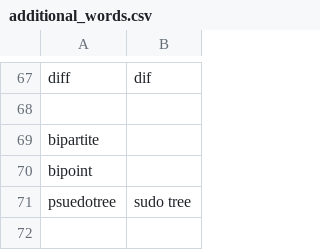
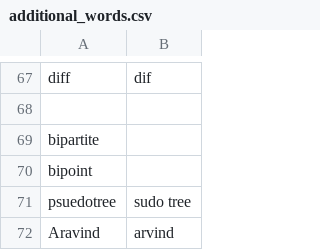
Before and after one commit to tpensyl/knausj_talon, a CSV file: settings/additional_words.csv, drawn as a sheet; only a part is shown, gaps mark what is left out.

```diff
--- a/settings/additional_words.csv
+++ b/settings/additional_words.csv
@@ -71 +71,2 @@ bipoint,
 psuedotree,sudo tree
+Aravind,arvind
```
Also changed, not shown: 3 other files.
